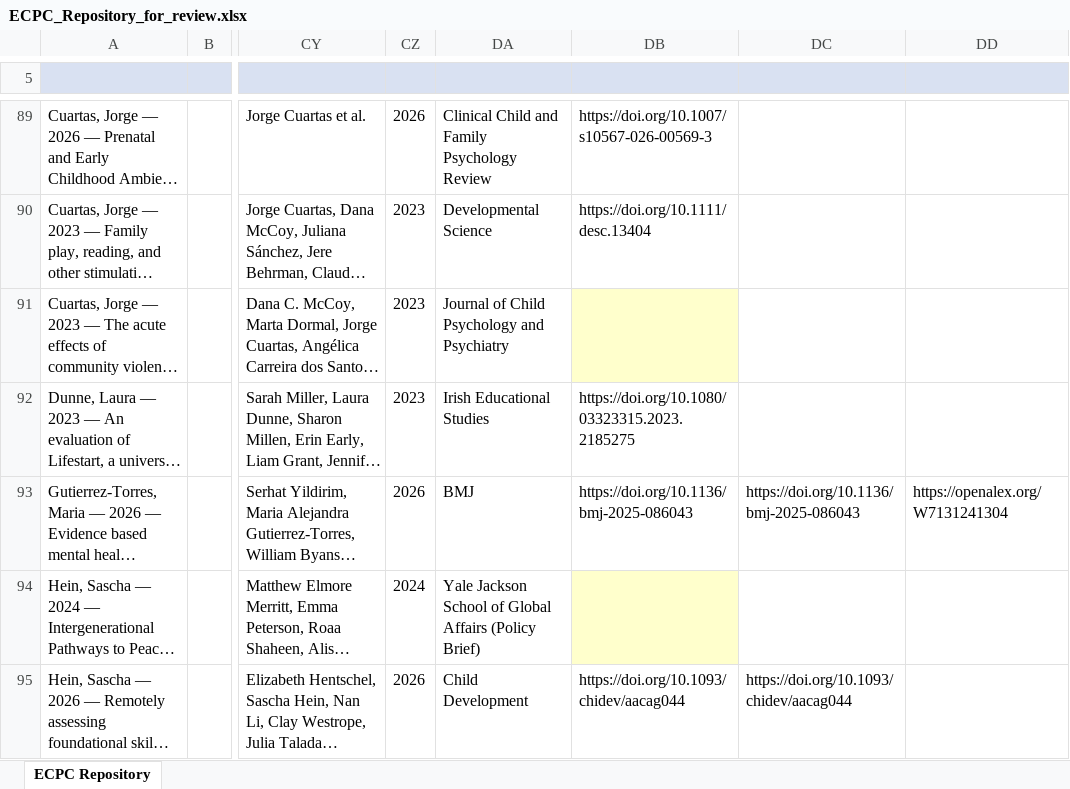
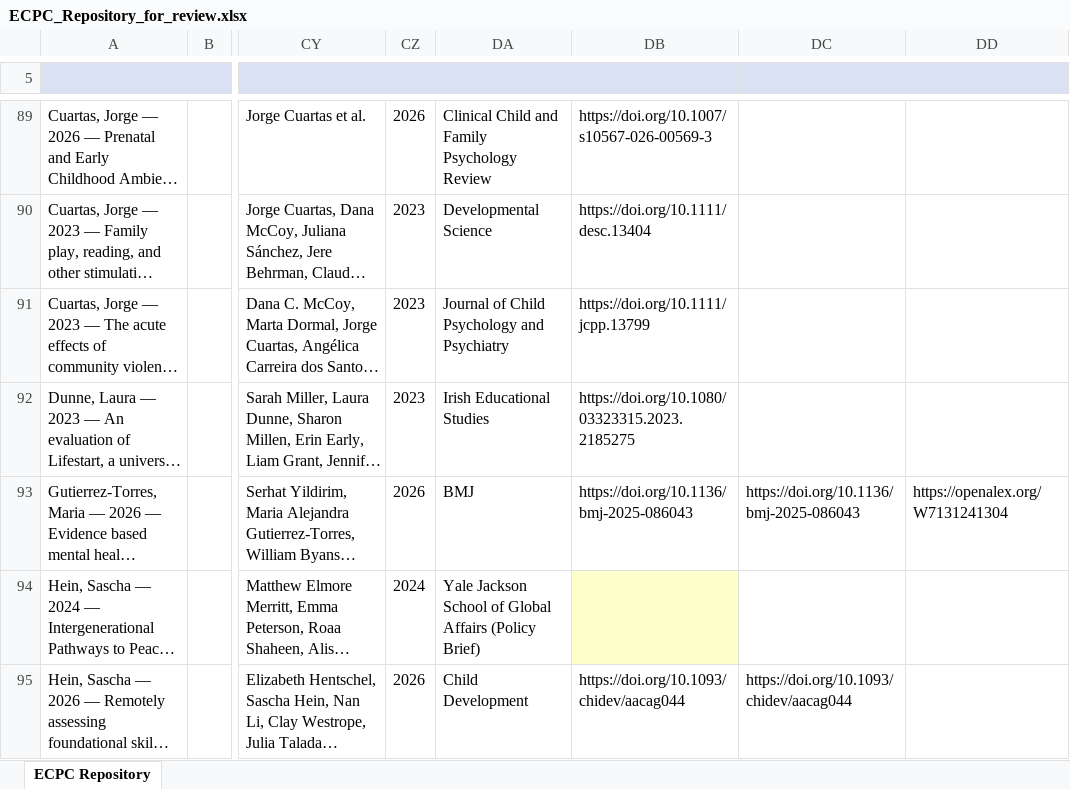
Before and after one commit to joleenbakalova/ecpc, an Excel workbook: pipeline/ECPC_Repository_for_review.xlsx, sheet ECPC Repository, drawn as a sheet; only a part is shown, gaps mark what is left out; long unchanged cells end in …; values as stored, in another font and other column widths than the file's, no borders; the diff covers the shown part only; the diff names each change by its address in the sheet, - before the commit and + after, or states it on an @@ line.

```diff
--- a/pipeline/ECPC_Repository_for_review.xlsx (sheet ECPC Repository)
+++ b/pipeline/ECPC_Repository_for_review.xlsx (sheet ECPC Repository)
-DB91: (empty)
+DB91: https://doi.org/10.1111/jcpp.13799
-DB91 fill: #FFFFCC
+DB91 fill: none
```
Also changed, not shown: 1 added row, 3 edited cells and cell formats elsewhere in this sheet, 3 other files.
